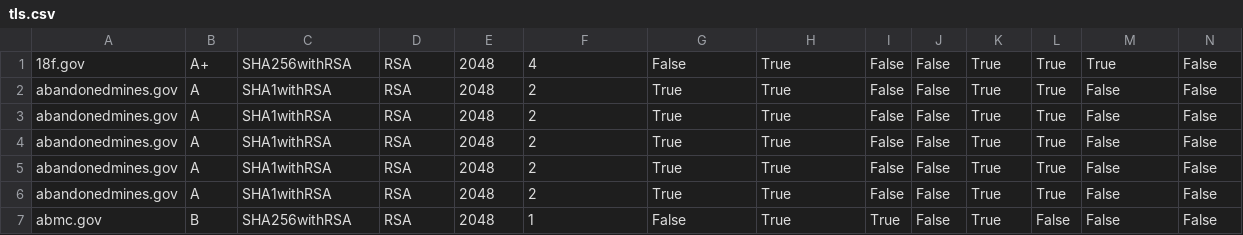
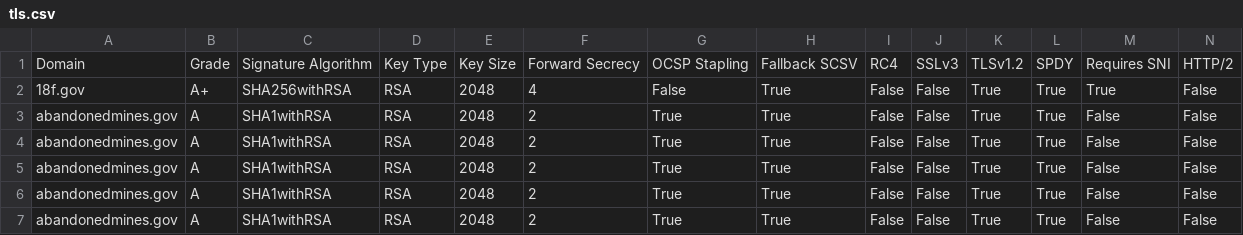
Before and after one commit to 18F/pulse, a CSV file: data/tls.csv, drawn as a sheet; only a part is shown; the shorter side is filled out with more unchanged rows; the diff names each change by its address in the sheet, - before the commit and + after, or states it on an @@ line.

Commit message:
re-add header row

```diff
--- a/data/tls.csv
+++ b/data/tls.csv
+row 1: Domain | Grade | Signature Algorithm | Key Type | Key Size | Forward Secrecy | OCSP Stapling | Fallback SCSV | RC4 | SSLv3 | TLSv1.2 | SPDY | Requires SNI | HTTP/2
```
